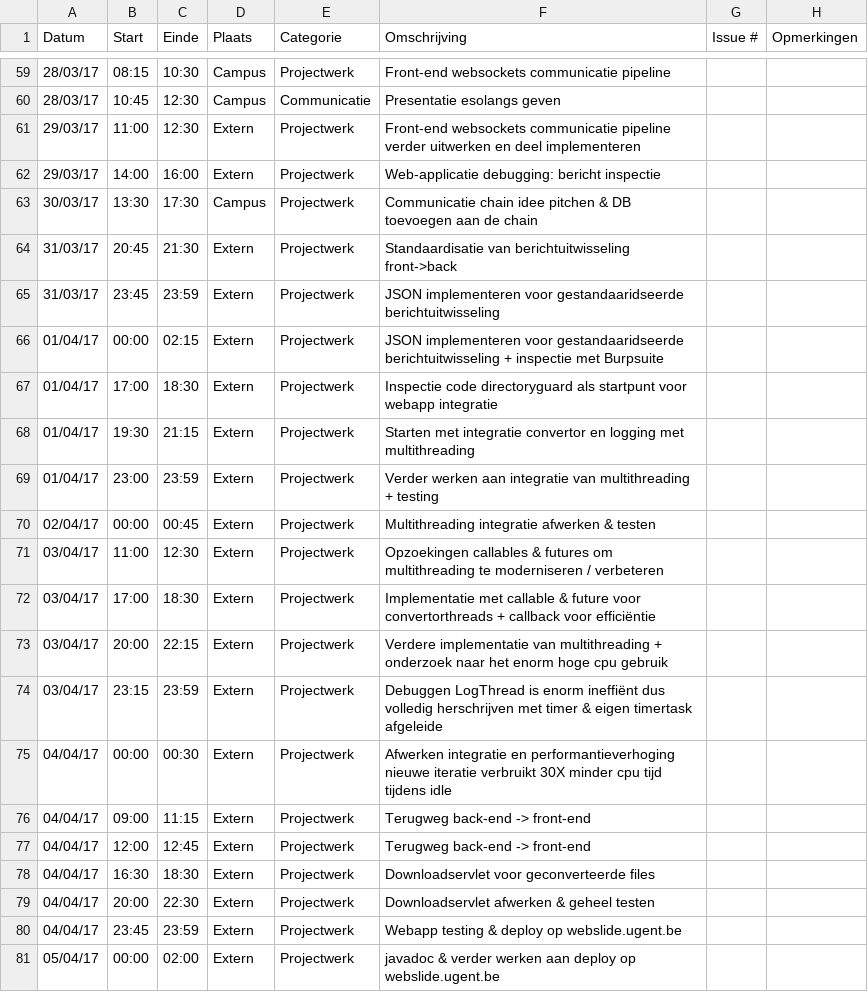
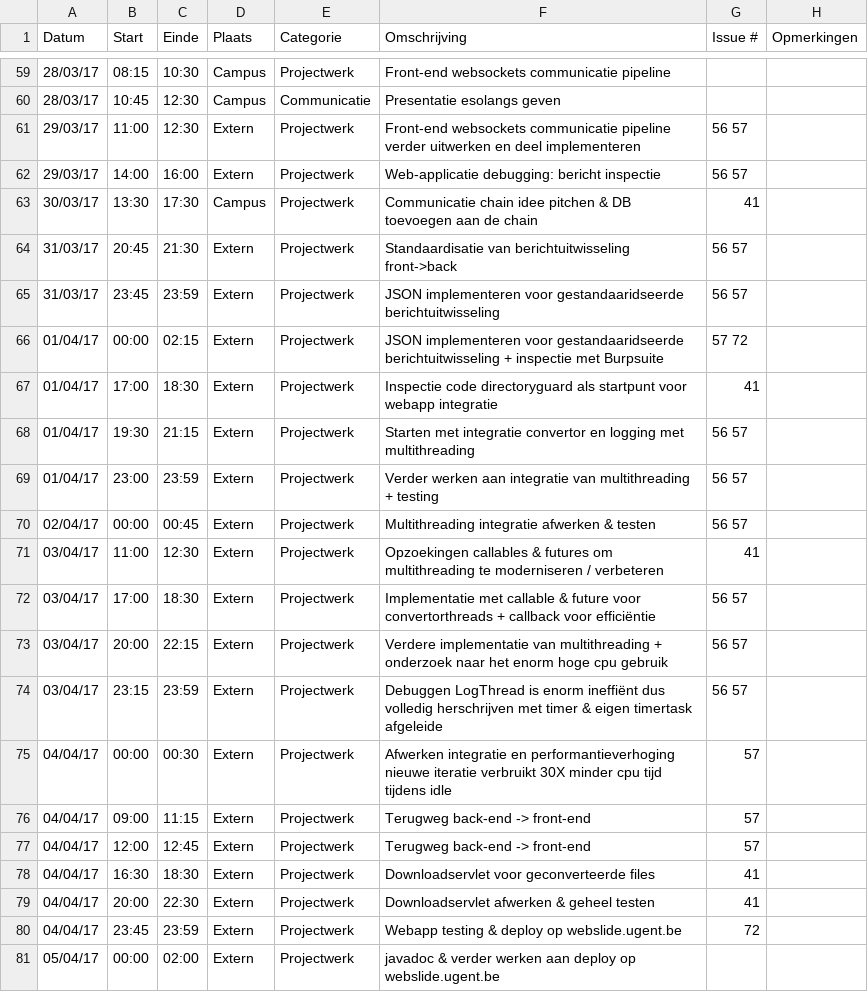
Before and after one commit to OpenWebslides/conversion-tool, a CSV file: Laurens-D'hoogeLogboek.csv, drawn as a sheet; only a part is shown, gaps mark what is left out.

Commit message:
logboek -> 5/4 issue nrs in sprint 2

```diff
--- a/Laurens-D'hoogeLogboek.csv
+++ b/Laurens-D'hoogeLogboek.csv
@@ -60,22 +60,22 @@ Datum,Start,Einde,Plaats,Categorie,Omschrijving,Issue #,Opmerkingen
 28/03/17,10:45,12:30,Campus,Communicatie,Presentatie esolangs geven,,
-29/03/17,11:00,12:30,Extern,Projectwerk,Front-end websockets communicatie pipeline verder uitwerken en deel implementeren,,
-29/03/17,14:00,16:00,Extern,Projectwerk,Web-applicatie debugging: bericht inspectie,,
-30/03/17,13:30,17:30,Campus,Projectwerk,Communicatie chain idee pitchen & DB toevoegen aan de chain,,
-31/03/17,20:45,21:30,Extern,Projectwerk,Standaardisatie van berichtuitwisseling front->back,,
-31/03/17,23:45,23:59,Extern,Projectwerk,JSON implementeren voor gestandaaridseerde berichtuitwisseling,,
-01/04/17,00:00,02:15,Extern,Projectwerk,JSON implementeren voor gestandaaridseerde berichtuitwisseling + inspectie met Burpsuite,,
-01/04/17,17:00,18:30,Extern,Projectwerk,Inspectie code directoryguard als startpunt voor webapp integratie,,
-01/04/17,19:30,21:15,Extern,Projectwerk,Starten met integratie convertor en logging met multithreading,,
-01/04/17,23:00,23:59,Extern,Projectwerk,Verder werken aan integratie van multithreading + testing,,
-02/04/17,00:00,00:45,Extern,Projectwerk,Multithreading integratie afwerken & testen,,
-03/04/17,11:00,12:30,Extern,Projectwerk,Opzoekingen callables & futures om multithreading te moderniseren / verbeteren,,
-03/04/17,17:00,18:30,Extern,Projectwerk,Implementatie met callable & future voor convertorthreads + callback voor efficiëntie,,
-03/04/17,20:00,22:15,Extern,Projectwerk,Verdere implementatie van multithreading + onderzoek naar het enorm hoge cpu gebruik,,
-03/04/17,23:15,23:59,Extern,Projectwerk,Debuggen LogThread is enorm ineffiënt dus volledig herschrijven met timer & eigen timertask afgeleide,,
-04/04/17,00:00,00:30,Extern,Projectwerk,Afwerken integratie en performantieverhoging nieuwe iteratie verbruikt 30X minder cpu tijd tijdens idle,,
-04/04/17,09:00,11:15,Extern,Projectwerk,Terugweg back-end -> front-end,,
-04/04/17,12:00,12:45,Extern,Projectwerk,Terugweg back-end -> front-end,,
-04/04/17,16:30,18:30,Extern,Projectwerk,Downloadservlet voor geconverteerde files,,
-04/04/17,20:00,22:30,Extern,Projectwerk,Downloadservlet afwerken & geheel testen,,
-04/04/17,23:45,23:59,Extern,Projectwerk,Webapp testing & deploy op webslide.ugent.be,,
+29/03/17,11:00,12:30,Extern,Projectwerk,Front-end websockets communicatie pipeline verder uitwerken en deel implementeren,56 57,
+29/03/17,14:00,16:00,Extern,Projectwerk,Web-applicatie debugging: bericht inspectie,56 57,
+30/03/17,13:30,17:30,Campus,Projectwerk,Communicatie chain idee pitchen & DB toevoegen aan de chain,41,
+31/03/17,20:45,21:30,Extern,Projectwerk,Standaardisatie van berichtuitwisseling front->back,56 57,
+31/03/17,23:45,23:59,Extern,Projectwerk,JSON implementeren voor gestandaaridseerde berichtuitwisseling,56 57,
+01/04/17,00:00,02:15,Extern,Projectwerk,JSON implementeren voor gestandaaridseerde berichtuitwisseling + inspectie met Burpsuite,57 72,
+01/04/17,17:00,18:30,Extern,Projectwerk,Inspectie code directoryguard als startpunt voor webapp integratie,41,
+01/04/17,19:30,21:15,Extern,Projectwerk,Starten met integratie convertor en logging met multithreading,56 57,
+01/04/17,23:00,23:59,Extern,Projectwerk,Verder werken aan integratie van multithreading + testing,56 57,
+02/04/17,00:00,00:45,Extern,Projectwerk,Multithreading integratie afwerken & testen,56 57,
+03/04/17,11:00,12:30,Extern,Projectwerk,Opzoekingen callables & futures om multithreading te moderniseren / verbeteren,41,
+03/04/17,17:00,18:30,Extern,Projectwerk,Implementatie met callable & future voor convertorthreads + callback voor efficiëntie,56 57,
+03/04/17,20:00,22:15,Extern,Projectwerk,Verdere implementatie van multithreading + onderzoek naar het enorm hoge cpu gebruik,56 57,
+03/04/17,23:15,23:59,Extern,Projectwerk,Debuggen LogThread is enorm ineffiënt dus volledig herschrijven met timer & eigen timertask afgeleide,56 57,
+04/04/17,00:00,00:30,Extern,Projectwerk,Afwerken integratie en performantieverhoging nieuwe iteratie verbruikt 30X minder cpu tijd tijdens idle,57,
+04/04/17,09:00,11:15,Extern,Projectwerk,Terugweg back-end -> front-end,57,
+04/04/17,12:00,12:45,Extern,Projectwerk,Terugweg back-end -> front-end,57,
+04/04/17,16:30,18:30,Extern,Projectwerk,Downloadservlet voor geconverteerde files,41,
+04/04/17,20:00,22:30,Extern,Projectwerk,Downloadservlet afwerken & geheel testen,41,
+04/04/17,23:45,23:59,Extern,Projectwerk,Webapp testing & deploy op webslide.ugent.be,72,
 05/04/17,00:00,02:00,Extern,Projectwerk,javadoc & verder werken aan deploy op webslide.ugent.be,,
```
